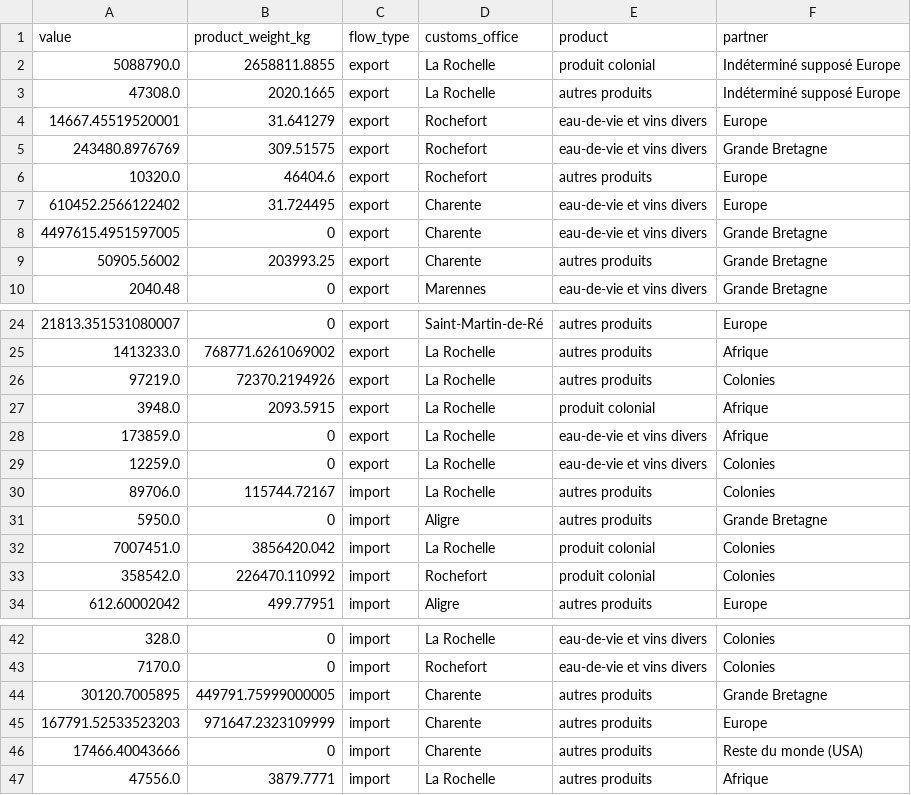
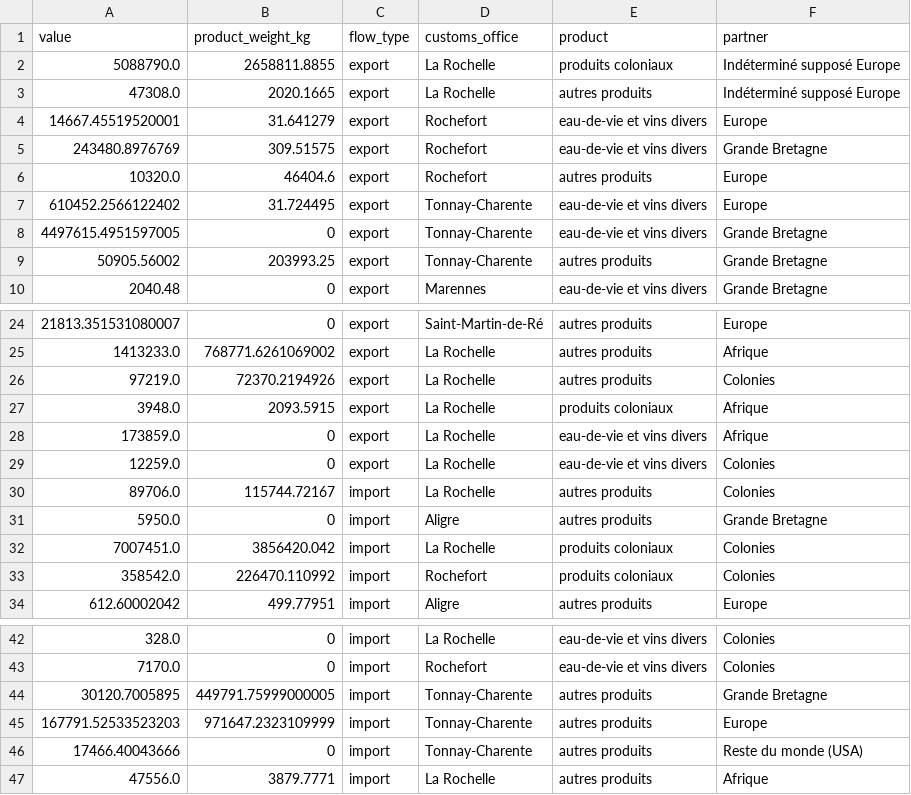
Before and after one commit to medialab/portic-storymaps-2021, a CSV file: public/data/part_2_toflit_viz_data.csv, drawn as a sheet; only a part is shown, gaps mark what is left out.

Commit message:
update data

```diff
--- a/public/data/part_2_toflit_viz_data.csv
+++ b/public/data/part_2_toflit_viz_data.csv
@@ -1,3 +1,3 @@
 value,product_weight_kg,flow_type,customs_office,product,partner
-5088790.0,2658811.8855,export,La Rochelle,produit colonial,Indéterminé supposé Europe
+5088790.0,2658811.8855,export,La Rochelle,produits coloniaux,Indéterminé supposé Europe
 47308.0,2020.1665,export,La Rochelle,autres produits,Indéterminé supposé Europe
@@ -6,5 +6,5 @@ value,product_weight_kg,flow_type,customs_office,product,partner
 10320.0,46404.6,export,Rochefort,autres produits,Europe
-610452.2566122402,31.724495,export,Charente,eau-de-vie et vins divers,Europe
-4497615.4951597005,0,export,Charente,eau-de-vie et vins divers,Grande Bretagne
-50905.56002,203993.25,export,Charente,autres produits,Grande Bretagne
+610452.2566122402,31.724495,export,Tonnay-Charente,eau-de-vie et vins divers,Europe
+4497615.4951597005,0,export,Tonnay-Charente,eau-de-vie et vins divers,Grande Bretagne
+50905.56002,203993.25,export,Tonnay-Charente,autres produits,Grande Bretagne
 2040.48,0,export,Marennes,eau-de-vie et vins divers,Grande Bretagne
@@ -26,3 +26,3 @@ value,product_weight_kg,flow_type,customs_office,product,partner
 97219.0,72370.2194926,export,La Rochelle,autres produits,Colonies
-3948.0,2093.5915,export,La Rochelle,produit colonial,Afrique
+3948.0,2093.5915,export,La Rochelle,produits coloniaux,Afrique
 173859.0,0,export,La Rochelle,eau-de-vie et vins divers,Afrique
@@ -31,4 +31,4 @@ value,product_weight_kg,flow_type,customs_office,product,partner
 5950.0,0,import,Aligre,autres produits,Grande Bretagne
-7007451.0,3856420.042,import,La Rochelle,produit colonial,Colonies
-358542.0,226470.110992,import,Rochefort,produit colonial,Colonies
+7007451.0,3856420.042,import,La Rochelle,produits coloniaux,Colonies
+358542.0,226470.110992,import,Rochefort,produits coloniaux,Colonies
 612.60002042,499.77951,import,Aligre,autres produits,Europe
@@ -43,5 +43,5 @@ value,product_weight_kg,flow_type,customs_office,product,partner
 7170.0,0,import,Rochefort,eau-de-vie et vins divers,Colonies
-30120.7005895,449791.75999000005,import,Charente,autres produits,Grande Bretagne
-167791.52533523203,971647.2323109999,import,Charente,autres produits,Europe
-17466.40043666,0,import,Charente,autres produits,Reste du monde (USA)
+30120.7005895,449791.75999000005,import,Tonnay-Charente,autres produits,Grande Bretagne
+167791.52533523203,971647.2323109999,import,Tonnay-Charente,autres produits,Europe
+17466.40043666,0,import,Tonnay-Charente,autres produits,Reste du monde (USA)
 47556.0,3879.7771,import,La Rochelle,autres produits,Afrique
```
Also changed, not shown: public/data/part_3_centralite_comparaison.csv, public/data/part_3_step1_viz_data.csv, 10 other files.
